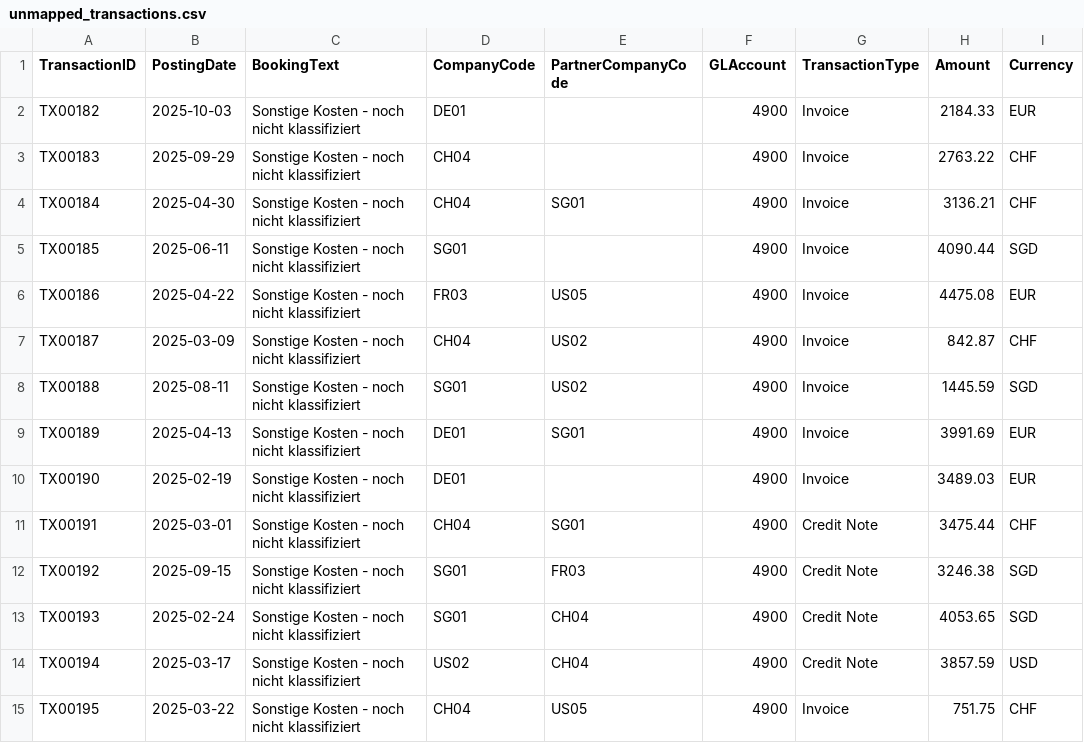
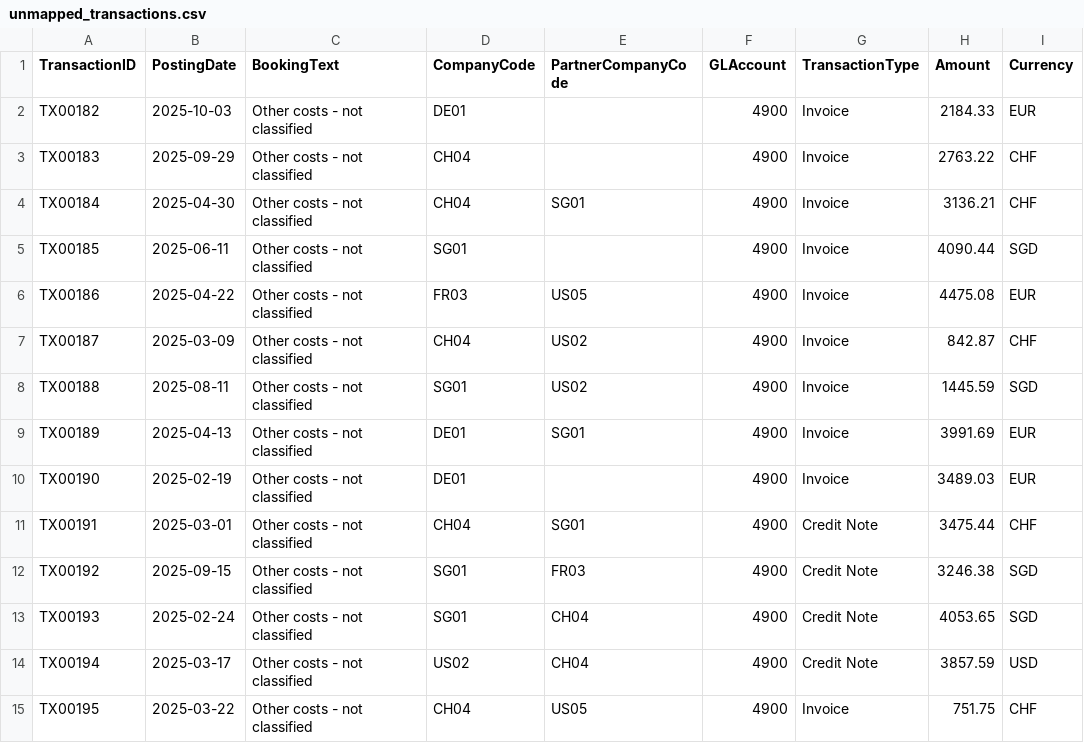
Before and after one commit to anhthotruong95-droid/transfer-pricing-pipeline, a CSV file: output/unmapped_transactions.csv, drawn as a sheet; only a part is shown; the diff covers the shown part only; the diff names each change by its address in the sheet, - before the commit and + after, or states it on an @@ line.

Commit message:
Regenerate output files with English booking texts

```diff
--- a/output/unmapped_transactions.csv
+++ b/output/unmapped_transactions.csv
-C2:C15 (BookingText): Sonstige Kosten - noch nicht klassifiziert
+C2:C15 (BookingText): Other costs - not classified
```
Also changed, not shown: 18 edited cells elsewhere in this file.
